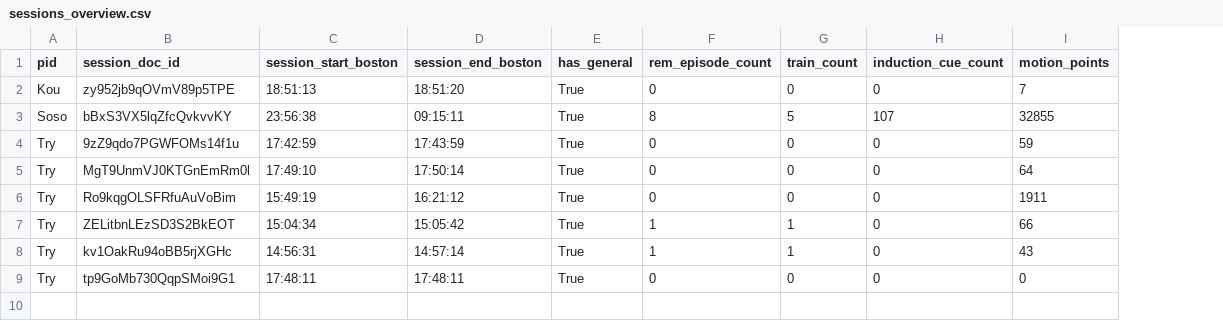
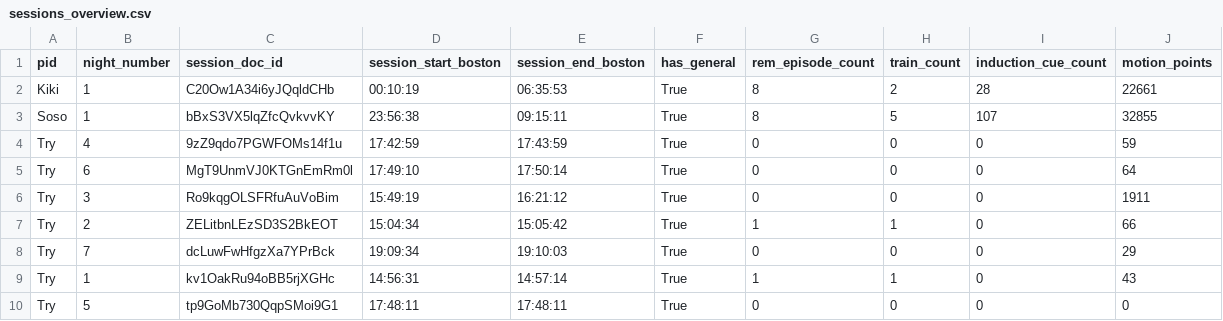
Before and after one commit to slne18/LuciDreams, a CSV file: plot/data_night/sessions_overview.csv, drawn as a sheet; removed rows and columns are numbered as before the commit, all else as after; the diff names each change by its address in the sheet, - before the commit and + after, or states it on an @@ line.

```diff
--- a/plot/data_night/sessions_overview.csv
+++ b/plot/data_night/sessions_overview.csv
+column B (night_number), rows 3-7: 1 | 4 | 6 | 3 | 2; rows 9-10: 1 | 5
-row 2: Kou | zy952jb9qOVmV89p5TPE | 18:51:13 | 18:51:20 | True | 0 | 0 | 0 | 7
+row 2: Kiki | 1 | C20Ow1A34i6yJQqldCHb | 00:10:19 | 06:35:53 | True | 8 | 2 | 28 | 22661
+row 8: Try | 7 | dcLuwFwHfgzXa7YPrBck | 19:09:34 | 19:10:03 | True | 0 | 0 | 0 | 29
```
Also changed, not shown: plot/data_night/cue_events.csv, plot/data_night/rem_episodes.csv, 14 other files.
